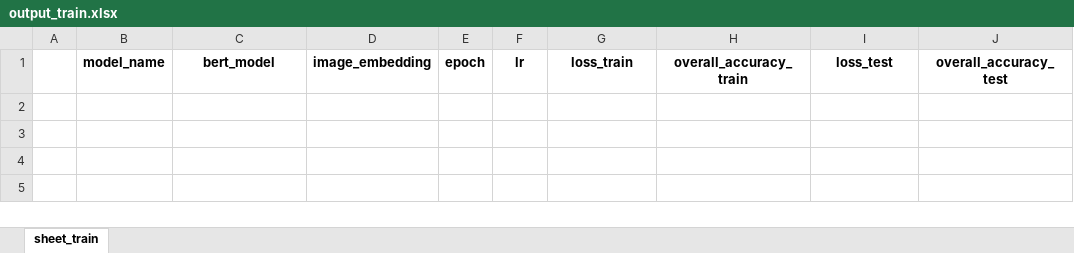
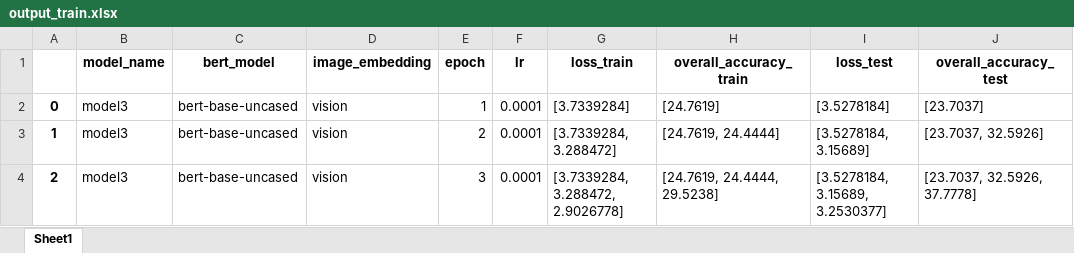
Before and after one commit to mkava98/MMBERT, an Excel workbook: vqarad/output_train.xlsx, sheet Sheet1, drawn as a sheet; values as stored, in another font and other column widths than the file's, no borders; the diff names each change by its address in the sheet, - before the commit and + after, or states it on an @@ line.

Commit message:
visionchech1

```diff
--- a/vqarad/output_train.xlsx (sheet Sheet1)
+++ b/vqarad/output_train.xlsx (sheet Sheet1)
-sheet tab: sheet_train
+sheet tab: Sheet1
+row 2: 0 | model3 | bert-base-uncased | vision | 1 | 0.0001 | [3.7339284] | [24.7619] | [3.5278184] | [23.7037]
+row 3: 1 | model3 | bert-base-uncased | vision | 2 | 0.0001 | [3.7339284, 3.288472] | [24.7619, 24.4444] | [3.5278184, 3.15689] | [23.7037, 32.5926]
+row 4: 2 | model3 | bert-base-uncased | vision | 3 | 0.0001 | [3.7339284, 3.288472, 2.9026778] | [24.7619, 24.4444, 29.5238] | [3.5278184, 3.15689, 3.2530377] | [23.7037, 32.5926, 37.7778]
```
Also changed, not shown: 3 other files.
